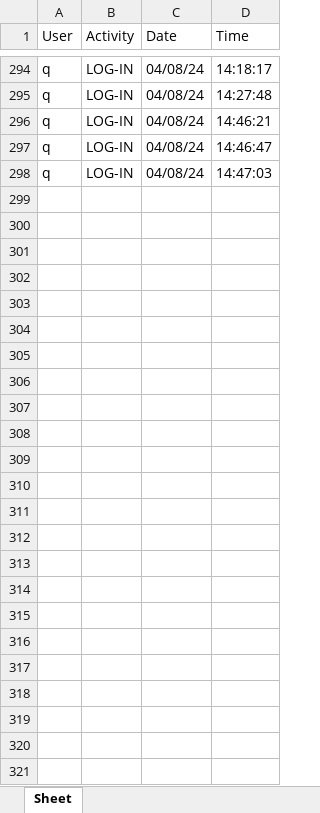
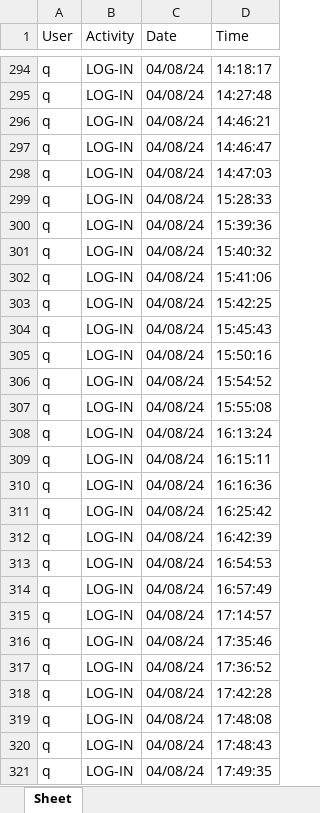
Before and after one commit to aumhadiyal/Malkhana, an Excel workbook: databases/activity_log.xlsx, sheet Sheet, drawn as a sheet; only a part is shown, gaps mark what is left out; values as stored, in another font and other column widths than the file's, no borders; the diff names each change by its address in the sheet, - before the commit and + after, or states it on an @@ line.

```diff
--- a/databases/activity_log.xlsx (sheet Sheet)
+++ b/databases/activity_log.xlsx (sheet Sheet)
+row 299: q | LOG-IN | 04/08/24 | 15:28:33
+row 300: q | LOG-IN | 04/08/24 | 15:39:36
+row 301: q | LOG-IN | 04/08/24 | 15:40:32
+row 302: q | LOG-IN | 04/08/24 | 15:41:06
+row 303: q | LOG-IN | 04/08/24 | 15:42:25
+row 304: q | LOG-IN | 04/08/24 | 15:45:43
+row 305: q | LOG-IN | 04/08/24 | 15:50:16
+row 306: q | LOG-IN | 04/08/24 | 15:54:52
+row 307: q | LOG-IN | 04/08/24 | 15:55:08
+row 308: q | LOG-IN | 04/08/24 | 16:13:24
+row 309: q | LOG-IN | 04/08/24 | 16:15:11
+row 310: q | LOG-IN | 04/08/24 | 16:16:36
+row 311: q | LOG-IN | 04/08/24 | 16:25:42
+row 312: q | LOG-IN | 04/08/24 | 16:42:39
+row 313: q | LOG-IN | 04/08/24 | 16:54:53
+row 314: q | LOG-IN | 04/08/24 | 16:57:49
+row 315: q | LOG-IN | 04/08/24 | 17:14:57
+row 316: q | LOG-IN | 04/08/24 | 17:35:46
+row 317: q | LOG-IN | 04/08/24 | 17:36:52
+row 318: q | LOG-IN | 04/08/24 | 17:42:28
+row 319: q | LOG-IN | 04/08/24 | 17:48:08
+row 320: q | LOG-IN | 04/08/24 | 17:48:43
+row 321: q | LOG-IN | 04/08/24 | 17:49:35
```
Also changed, not shown: 5 other files.
